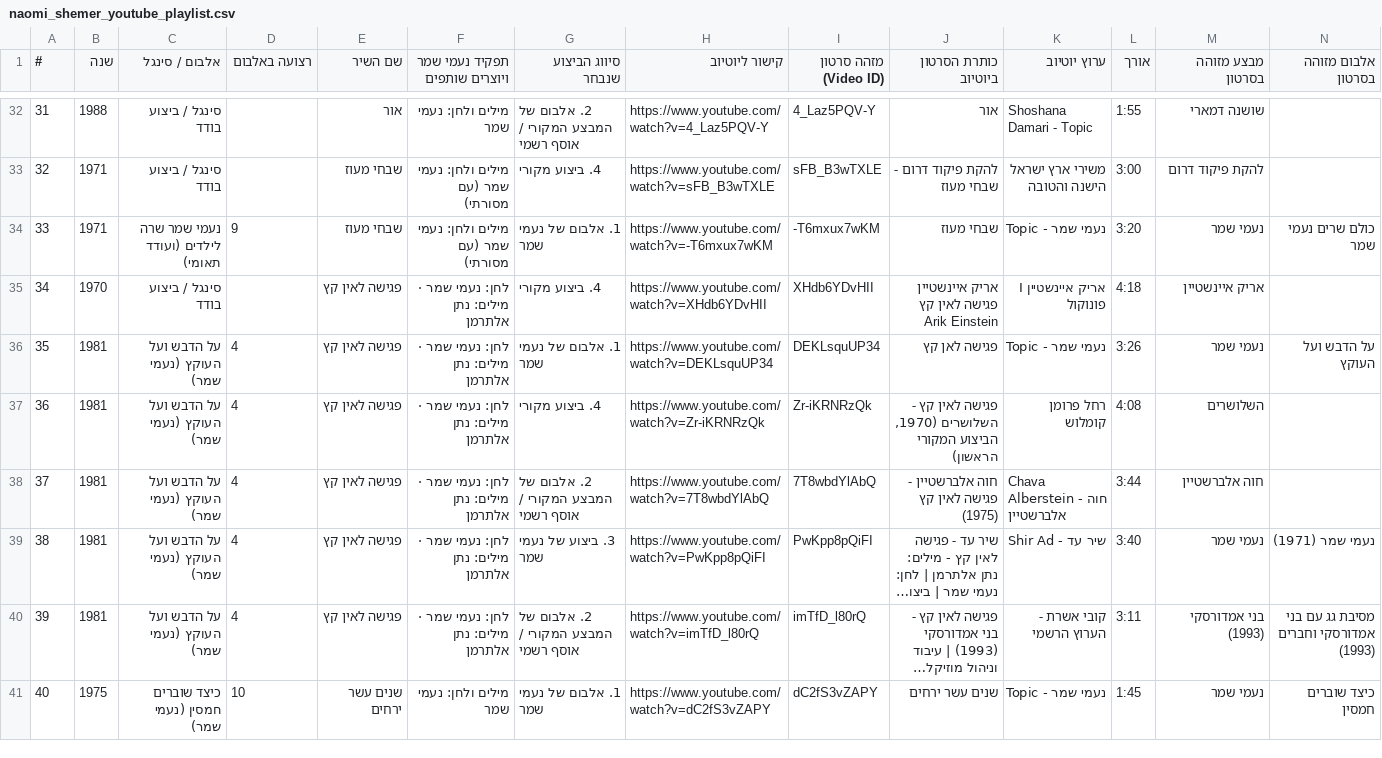
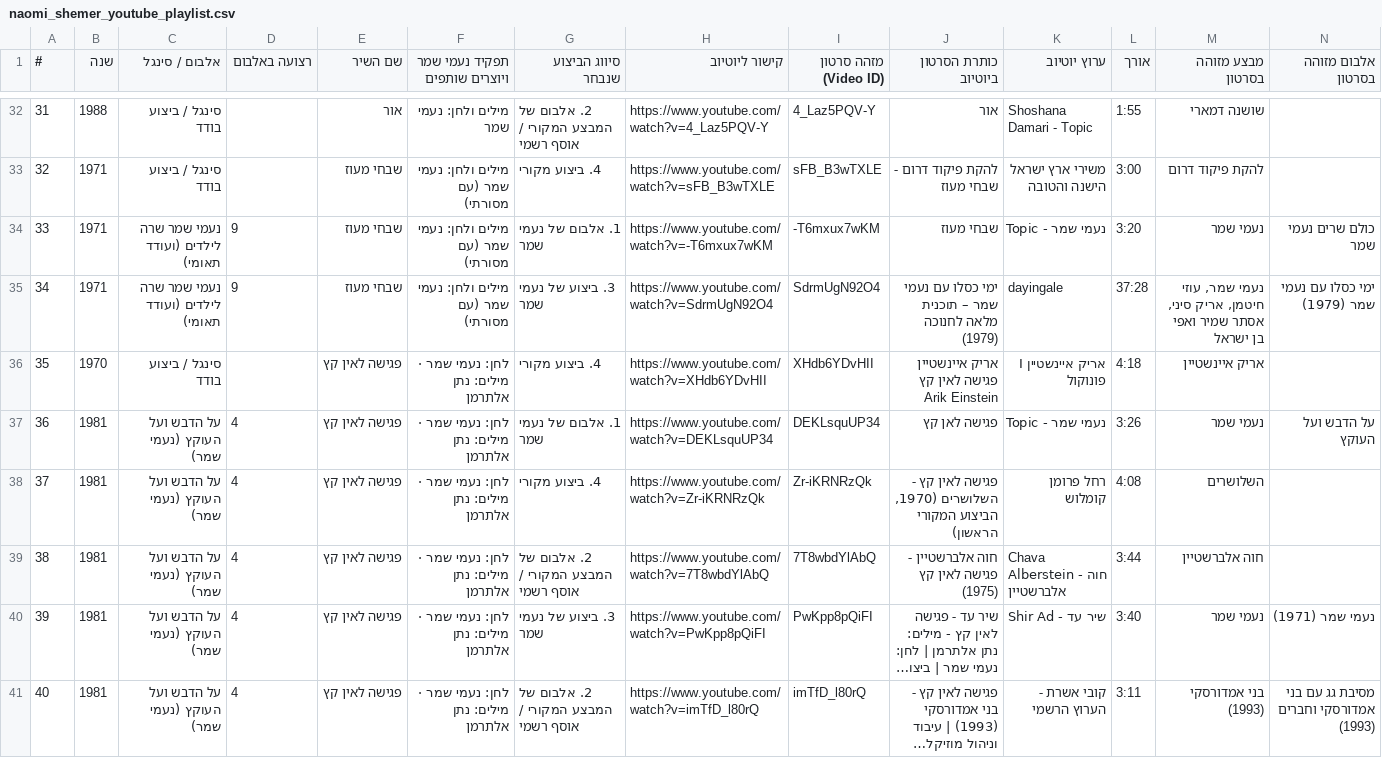
Before and after one commit to DMTsurel/naomi-shemer-playlist, a CSV file: naomi_shemer_youtube_playlist.csv, drawn as a sheet; only a part is shown, gaps mark what is left out; the shorter side is filled out with more unchanged rows; long unchanged cells end in …; addresses are those after the commit; rows hold the shown columns only; the diff names each change by its address in the sheet, - before the commit and + after, or states it on an @@ line.

Commit message:
Add Yemei Kislev with Naomi Shemer 1979 full TV special (SdrmUgN92O4, 670 videos total)

```diff
--- a/naomi_shemer_youtube_playlist.csv
+++ b/naomi_shemer_youtube_playlist.csv
+row 35: 34 | 1971 | נעמי שמר שרה לילדים (ועודד תאומי) | 9 | שבחי מעוז | מילים ולחן: נעמי שמר (עם מסורתי) | 3. ביצוע של נעמי שמר | https://www.youtube.com/watch?v=SdrmUgN92O4 | SdrmUgN92O4 | ימי כסלו עם נעמי שמר – תוכנית מלאה לחנוכה (1979) | dayingale | 37:28 | נעמי שמר, עוזי חיטמן, אריק סיני, אסתר שמיר ואפי בן ישראל | ימי כסלו עם נעמי שמר (1979)
@@ column A (#) renumbered from row 36 down @@
```
Also changed, not shown: 6 other files.
